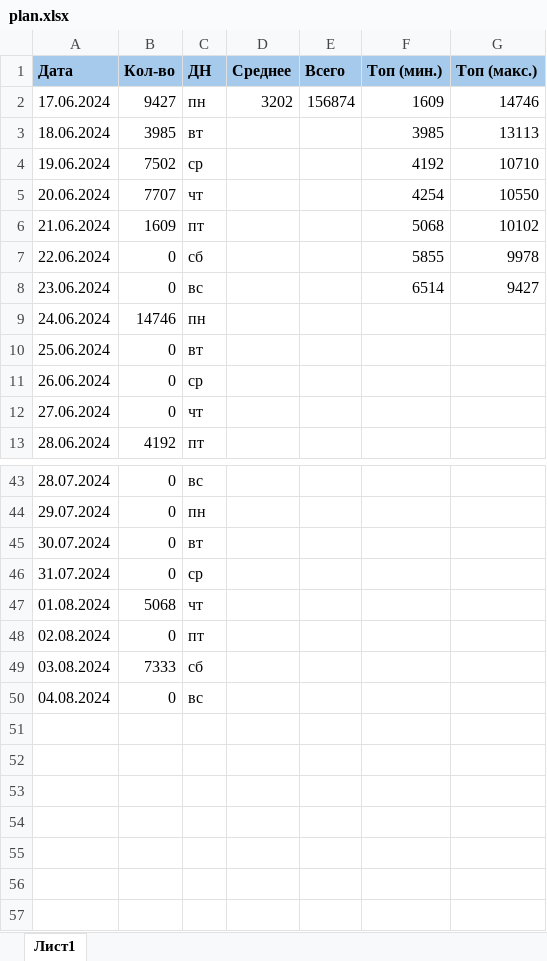
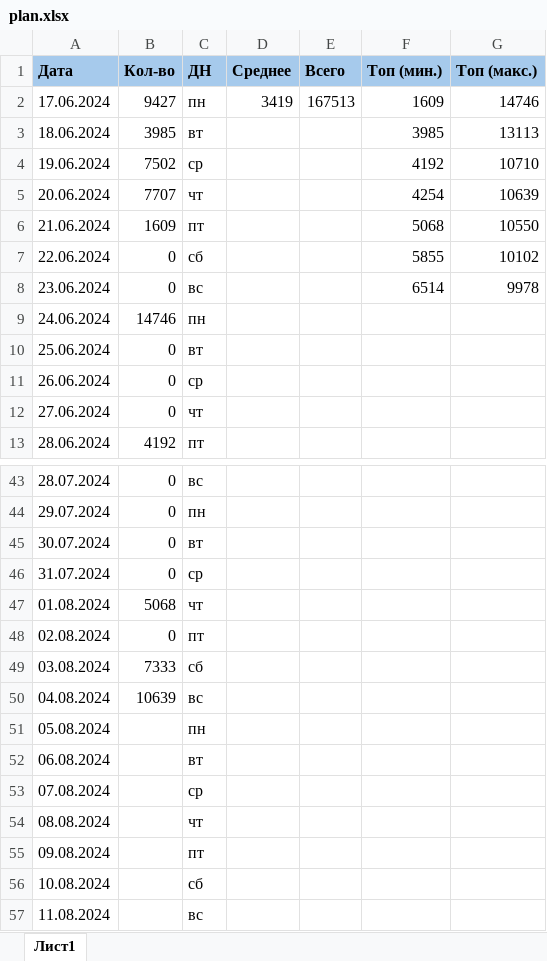
Before and after one commit to vorov2/books, an Excel workbook: abyss/plan.xlsx, sheet Лист1, drawn as a sheet; only a part is shown, gaps mark what is left out; values as stored, in another font and other column widths than the file's, no borders; the diff names each change by its address in the sheet, - before the commit and + after, or states it on an @@ line.

```diff
--- a/abyss/plan.xlsx (sheet Лист1)
+++ b/abyss/plan.xlsx (sheet Лист1)
-D2 (Среднее): 3202
+D2 (Среднее): 3419
-E2 (Всего): 156874
+E2 (Всего): 167513
-G5 (Топ (макс.)): 10550
+G5 (Топ (макс.)): 10639
-G6 (Топ (макс.)): 10102
+G6 (Топ (макс.)): 10550
-G7 (Топ (макс.)): 9978
+G7 (Топ (макс.)): 10102
-G8 (Топ (макс.)): 9427
+G8 (Топ (макс.)): 9978
-B50 (Кол-во): 0
+B50 (Кол-во): 10639
+row 51: 05.08.2024 |  | пн
+row 52: 06.08.2024 |  | вт
+row 53: 07.08.2024 |  | ср
+row 54: 08.08.2024 |  | чт
+row 55: 09.08.2024 |  | пт
+row 56: 10.08.2024 |  | сб
+row 57: 11.08.2024 |  | вс
```
Also changed, not shown: 1 other file.
